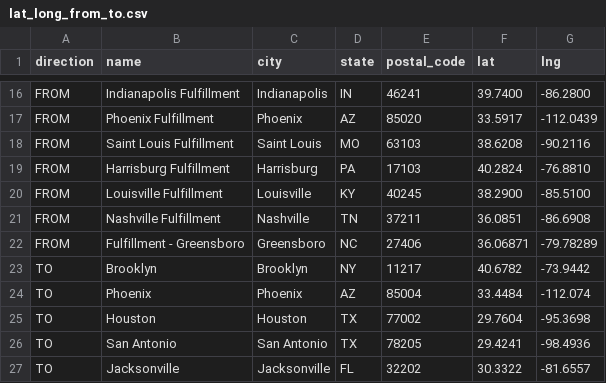
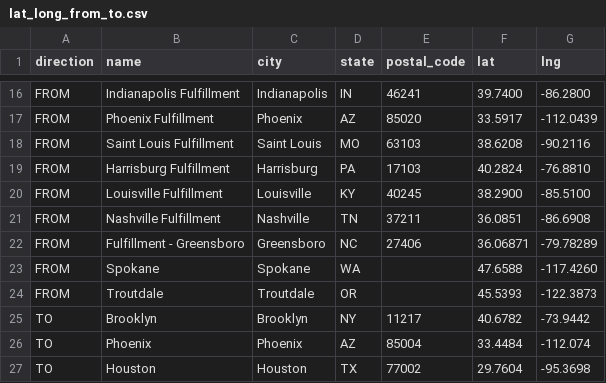
Before and after one commit to ethanshaw707/dashboard-shippingtime-app, a CSV file: lat_long_from_to.csv, drawn as a sheet; only a part is shown, gaps mark what is left out; the shorter side is filled out with more unchanged rows; the diff names each change by its address in the sheet, - before the commit and + after, or states it on an @@ line.

```diff
--- a/lat_long_from_to.csv
+++ b/lat_long_from_to.csv
+row 23: FROM | Spokane | Spokane | WA |  | 47.6588 | -117.4260
+row 24: FROM | Troutdale | Troutdale | OR |  | 45.5393 | -122.3873
```
Also changed, not shown: 3 other files.
